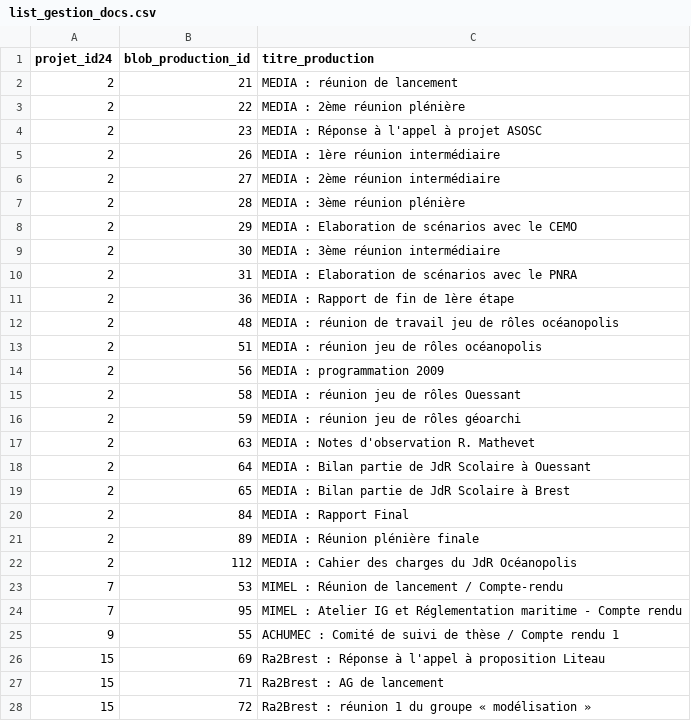
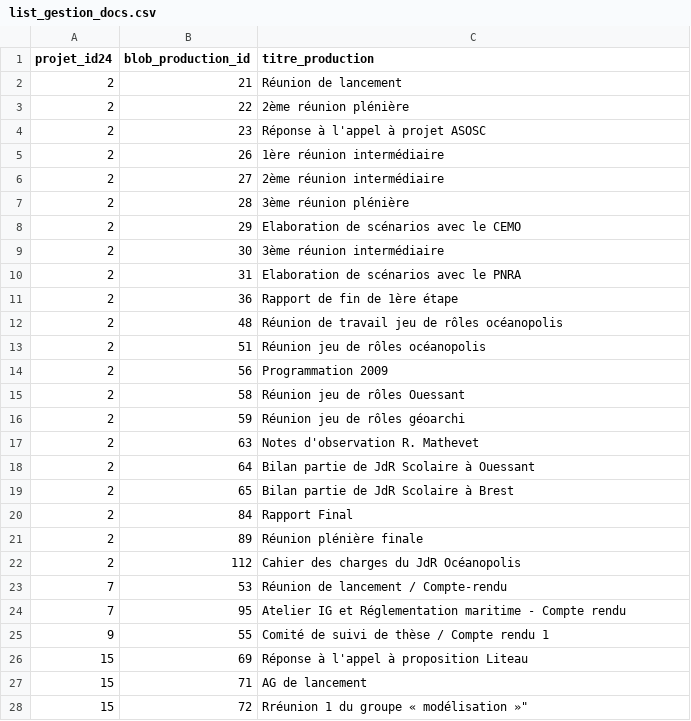
Before and after one commit to LETG/redmine-documents-pops, a CSV file: lib/tasks/list_gestion_docs.csv, drawn as a sheet; only a part is shown; the diff covers the shown part only.

Commit message:
List docs changements
Retire l'accronym du nom des fichier

```diff
--- a/lib/tasks/list_gestion_docs.csv
+++ b/lib/tasks/list_gestion_docs.csv
@@ -1,28 +1,28 @@
 projet_id24;blob_production_id;titre_production
-2;21;"MEDIA : réunion de lancement"
-2;22;"MEDIA : 2ème réunion plénière"
-2;23;"MEDIA : Réponse à l'appel à projet ASOSC "
-2;26;"MEDIA : 1ère réunion intermédiaire"
-2;27;"MEDIA : 2ème réunion intermédiaire"
-2;28;"MEDIA : 3ème réunion plénière"
-2;29;"MEDIA : Elaboration de scénarios avec le CEMO"
-2;30;"MEDIA : 3ème réunion intermédiaire"
-2;31;"MEDIA : Elaboration de scénarios avec le PNRA"
-2;36;"MEDIA : Rapport de fin de 1ère étape"
-2;48;"MEDIA : réunion de travail jeu de rôles océanopolis"
-2;51;"MEDIA : réunion jeu de rôles océanopolis"
-2;56;"MEDIA : programmation 2009"
-2;58;"MEDIA : réunion jeu de rôles Ouessant"
-2;59;"MEDIA : réunion jeu de rôles géoarchi"
-2;63;"MEDIA : Notes d'observation R. Mathevet"
-2;64;"MEDIA : Bilan partie de JdR Scolaire à Ouessant"
-2;65;"MEDIA : Bilan partie de JdR Scolaire à Brest"
-2;84;"MEDIA : Rapport Final"
-2;89;"MEDIA : Réunion plénière finale"
-2;112;"MEDIA : Cahier des charges du JdR Océanopolis"
-7;53;"MIMEL : Réunion de lancement / Compte-rendu"
-7;95;"MIMEL : Atelier IG et Réglementation maritime - Compte rendu"
-9;55;"ACHUMEC : Comité de suivi de thèse / Compte rendu 1"
-15;69;"Ra2Brest : Réponse à l'appel à proposition Liteau"
-15;71;"Ra2Brest : AG de lancement"
-15;72;"Ra2Brest : réunion 1 du groupe « modélisation »"
+2;21;"Réunion de lancement"
+2;22;"2ème réunion plénière"
+2;23;"Réponse à l'appel à projet ASOSC "
+2;26;"1ère réunion intermédiaire"
+2;27;"2ème réunion intermédiaire"
+2;28;"3ème réunion plénière"
+2;29;"Elaboration de scénarios avec le CEMO"
+2;30;"3ème réunion intermédiaire"
+2;31;"Elaboration de scénarios avec le PNRA"
+2;36;"Rapport de fin de 1ère étape"
+2;48;"Réunion de travail jeu de rôles océanopolis"
+2;51;"Réunion jeu de rôles océanopolis"
+2;56;"Programmation 2009"
+2;58;"Réunion jeu de rôles Ouessant"
+2;59;"Réunion jeu de rôles géoarchi"
+2;63;"Notes d'observation R. Mathevet"
+2;64;"Bilan partie de JdR Scolaire à Ouessant"
+2;65;"Bilan partie de JdR Scolaire à Brest"
+2;84;"Rapport Final"
+2;89;"Réunion plénière finale"
+2;112;"Cahier des charges du JdR Océanopolis"
+7;53;"Réunion de lancement / Compte-rendu"
+7;95;"Atelier IG et Réglementation maritime - Compte rendu"
+9;55;"Comité de suivi de thèse / Compte rendu 1"
+15;69;"Réponse à l'appel à proposition Liteau"
+15;71;"AG de lancement"
+15;72;Rréunion 1 du groupe « modélisation »"
```
Also changed, not shown: 39 edited cells elsewhere in this file, lib/tasks/list_docs.csv, 1 other file.
